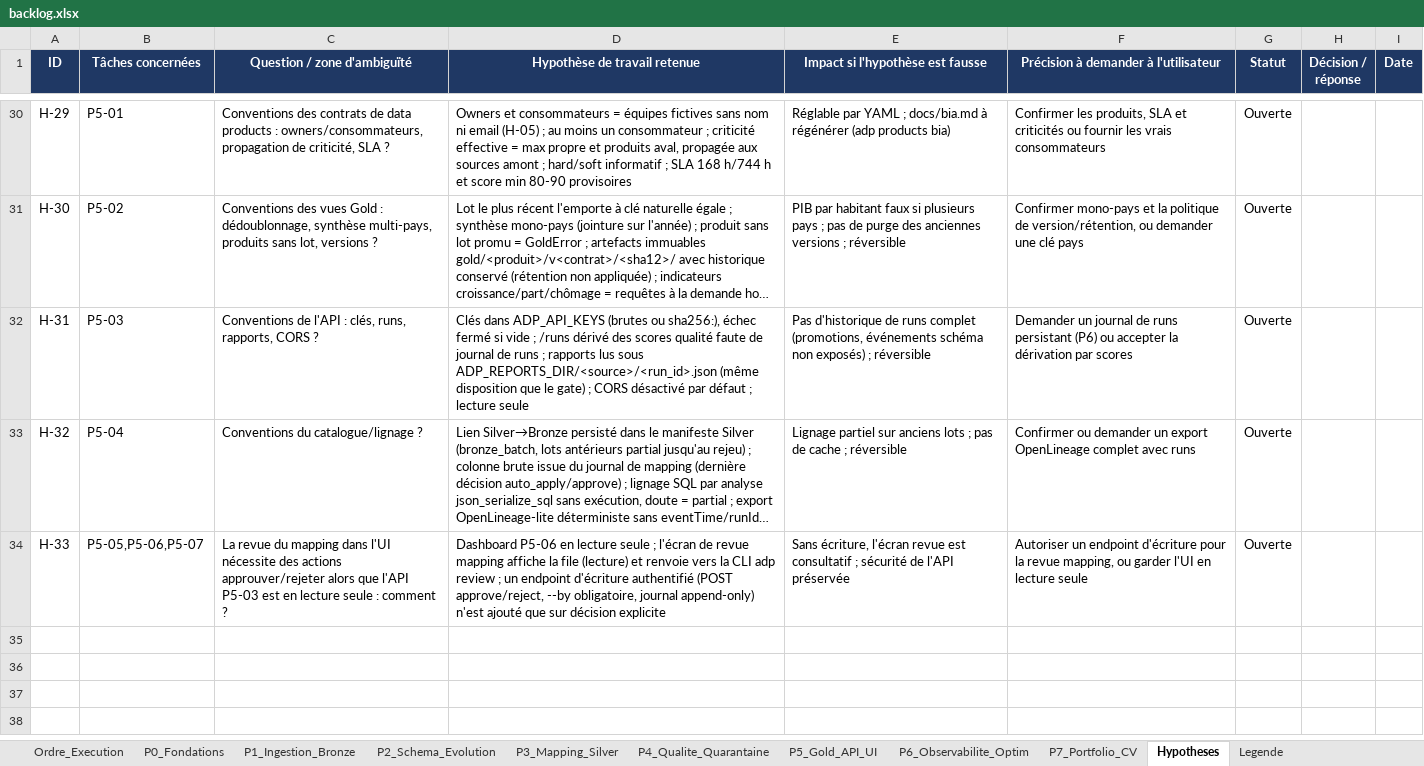
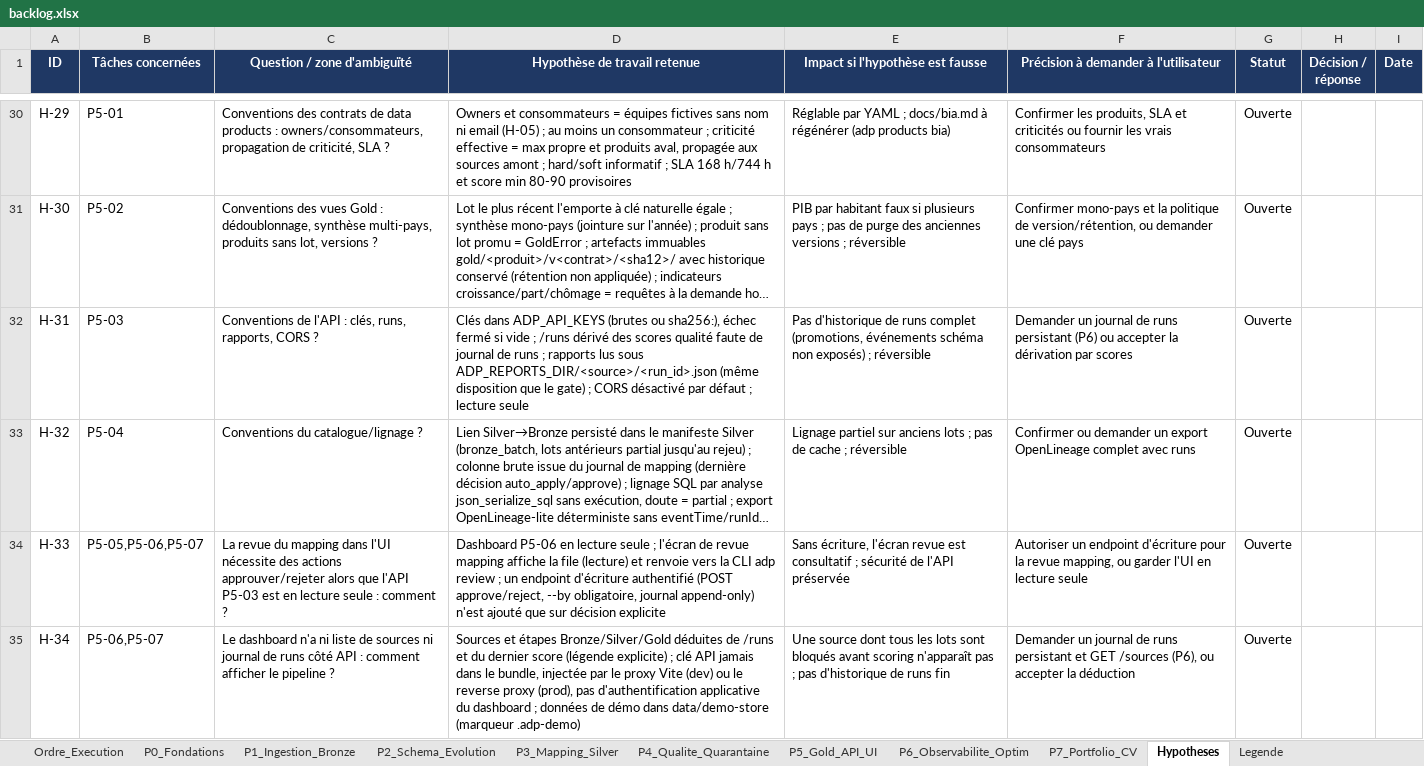
Before and after one commit to hajar-hamid-coder/adaptive-data-platform, an Excel workbook: backlog/backlog.xlsx, sheet Hypotheses, drawn as a sheet; only a part is shown, gaps mark what is left out; long unchanged cells end in …; values as stored, in another font and other column widths than the file's, no borders; conditional formats not drawn; the diff names each change by its address in the sheet, - before the commit and + after, or states it on an @@ line.

```diff
--- a/backlog/backlog.xlsx (sheet Hypotheses)
+++ b/backlog/backlog.xlsx (sheet Hypotheses)
+row 35: H-34 | P5-06,P5-07 | Le dashboard n'a ni liste de sources ni journal de runs côté API : comment afficher le pipeline ? | Sources et étapes Bronze/Silver/Gold déduites de /runs et du dernier score (légende explicite) ; clé API jamais dans le bundle, injectée par le proxy Vite (dev) ou le reverse proxy (prod), pas d'authentification applicative du dashboard ; données de démo dans data/demo-store (marqueur .adp-demo) | Une source dont tous les lots sont bloqués avant scoring n'apparaît pas ; pas d'historique de runs fin | Demander un journal de runs persistant et GET /sources (P6), ou accepter la déduction | Ouverte
```
Also changed, not shown: sheet P5_Gold_API_UI, 33 other files.
